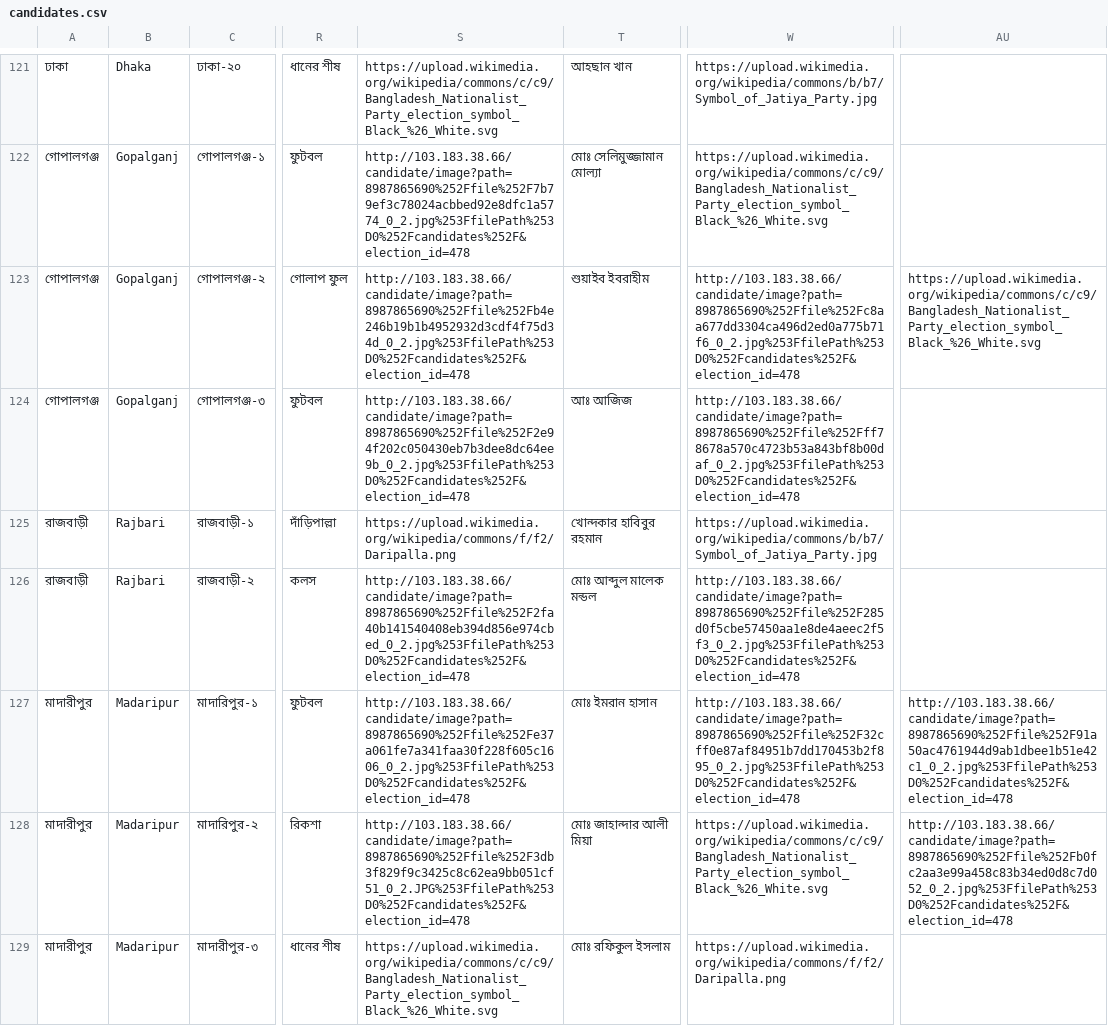
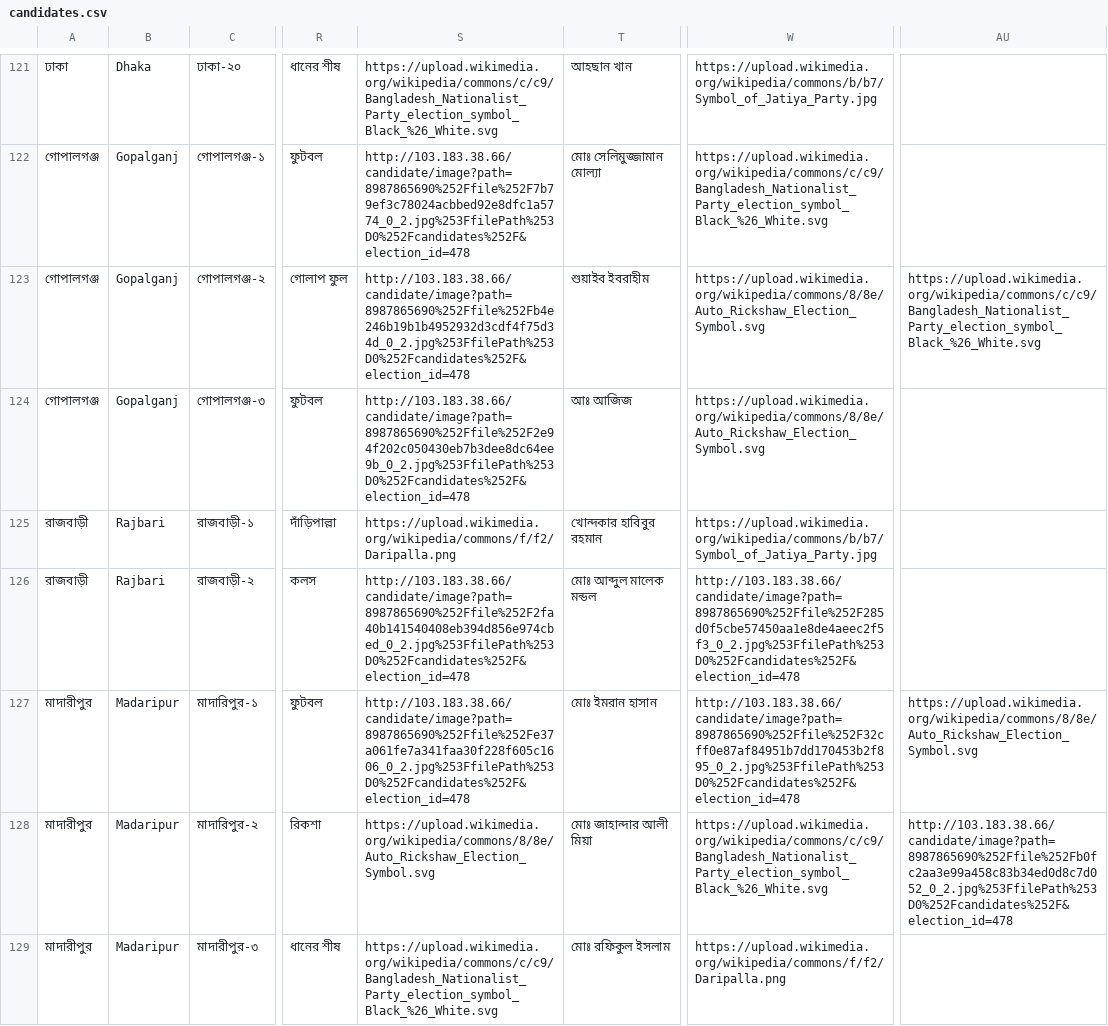
Before and after one commit to babyatom/readolo, a CSV file: python_map/candidates.csv, drawn as a sheet; only a part is shown, gaps mark what is left out; the diff covers the shown part only; the diff names each change by its address in the sheet, - before the commit and + after, or states it on an @@ line.

```diff
--- a/python_map/candidates.csv
+++ b/python_map/candidates.csv
-W123: http://103.183.38.66/candidate/image?path=8987865690%252Ffile%252Fc8aa677dd3304ca496d2ed0a775b71f6_0_2.jpg%253FfilePath%253D0%252Fcandidates%252F&election_id=478
+W123: https://upload.wikimedia.org/wikipedia/commons/8/8e/Auto_Rickshaw_Election_Symbol.svg
-W124: http://103.183.38.66/candidate/image?path=8987865690%252Ffile%252Fff78678a570c4723b53a843bf8b00daf_0_2.jpg%253FfilePath%253D0%252Fcandidates%252F&election_id=478
+W124: https://upload.wikimedia.org/wikipedia/commons/8/8e/Auto_Rickshaw_Election_Symbol.svg
-AU127: http://103.183.38.66/candidate/image?path=8987865690%252Ffile%252F91a50ac4761944d9ab1dbee1b51e42c1_0_2.jpg%253FfilePath%253D0%252Fcandidates%252F&election_id=478
+AU127: https://upload.wikimedia.org/wikipedia/commons/8/8e/Auto_Rickshaw_Election_Symbol.svg
-S128: http://103.183.38.66/candidate/image?path=8987865690%252Ffile%252F3db3f829f9c3425c8c62ea9bb051cf51_0_2.JPG%253FfilePath%253D0%252Fcandidates%252F&election_id=478
+S128: https://upload.wikimedia.org/wikipedia/commons/8/8e/Auto_Rickshaw_Election_Symbol.svg
```
Also changed, not shown: 29 edited cells elsewhere in this file, 15 other files.
